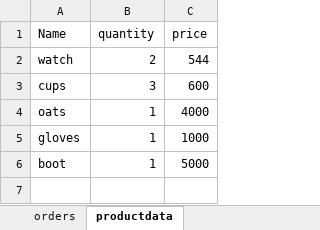
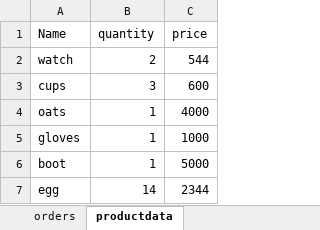
Before and after one commit to DavidUmunna/procurement_api, an Excel workbook: orders.xlsx, sheet productdata, drawn as a sheet; values as stored, in another font and other column widths than the file's, no borders; the diff names each change by its address in the sheet, - before the commit and + after, or states it on an @@ line.

```diff
--- a/orders.xlsx (sheet productdata)
+++ b/orders.xlsx (sheet productdata)
+row 7: egg | 14 | 2344
```
Also changed, not shown: sheet orders, 5 other files.
